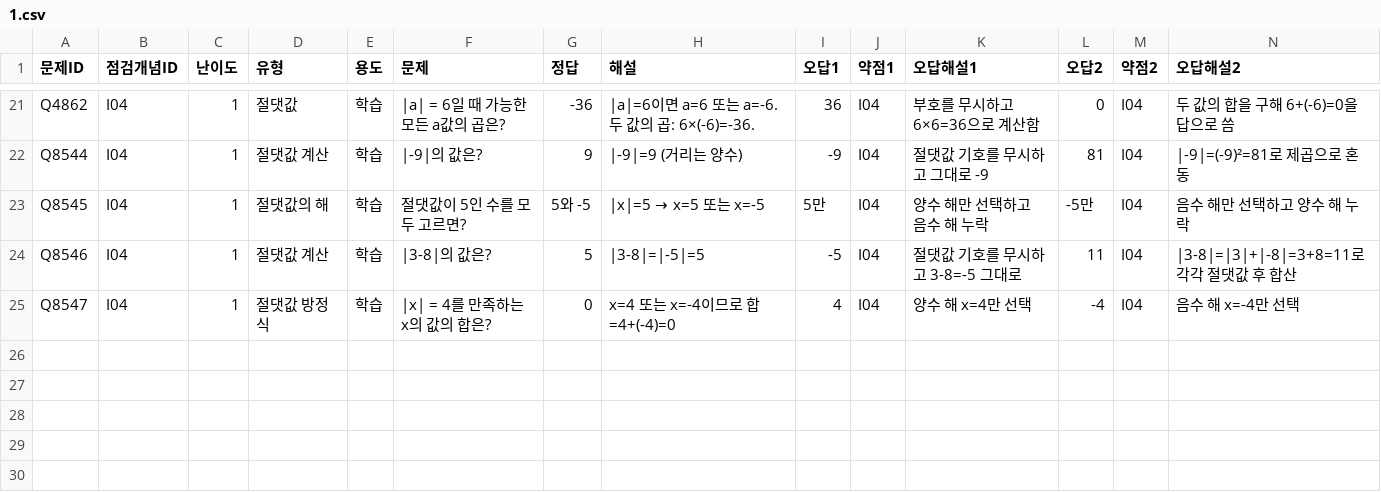
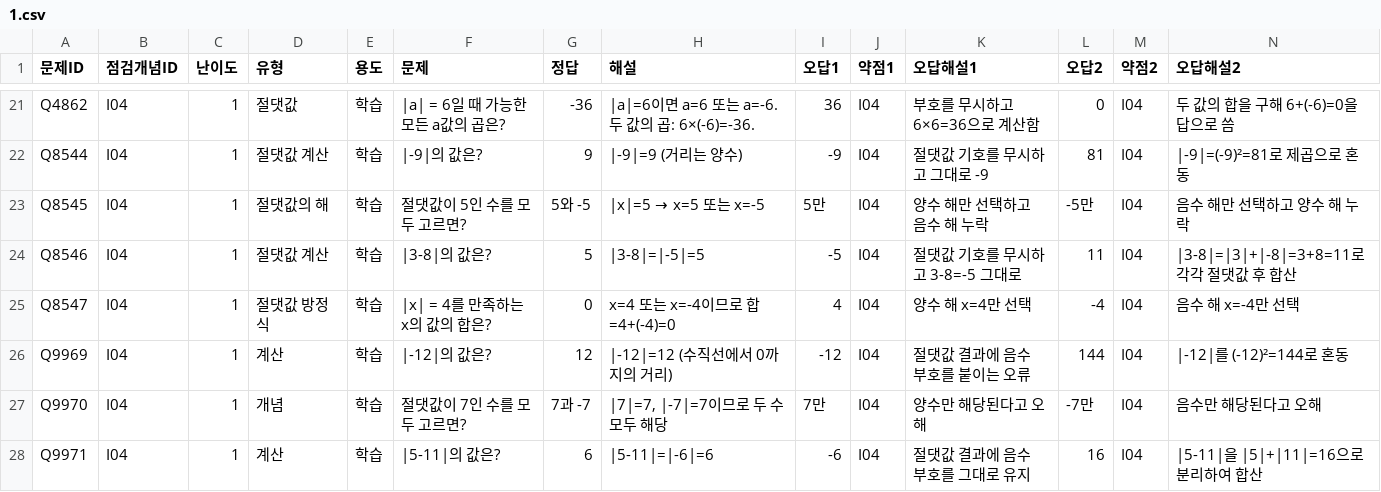
Before and after one commit to wataryu00-boop/math-diagnostic, a CSV file: problems/I04/1.csv, drawn as a sheet; only a part is shown, gaps mark what is left out; rows hold the shown columns only; the diff names each change by its address in the sheet, - before the commit and + after, or states it on an @@ line.

```diff
--- a/problems/I04/1.csv
+++ b/problems/I04/1.csv
+row 26: Q9969 | I04 | 1 | 계산 | 학습 | |-12|의 값은? | 12 | |-12|=12 (수직선에서 0까지의 거리) | -12 | I04 | 절댓값 결과에 음수 부호를 붙이는 오류 | 144 | I04 | |-12|를 (-12)²=144로 혼동
+row 27: Q9970 | I04 | 1 | 개념 | 학습 | 절댓값이 7인 수를 모두 고르면? | 7과 -7 | |7|=7, |-7|=7이므로 두 수 모두 해당 | 7만 | I04 | 양수만 해당된다고 오해 | -7만 | I04 | 음수만 해당된다고 오해
+row 28: Q9971 | I04 | 1 | 계산 | 학습 | |5-11|의 값은? | 6 | |5-11|=|-6|=6 | -6 | I04 | 절댓값 결과에 음수 부호를 그대로 유지 | 16 | I04 | |5-11|을 |5|+|11|=16으로 분리하여 합산
```
Also changed, not shown: problems/I04/2.csv, problems/I04/3.csv.
